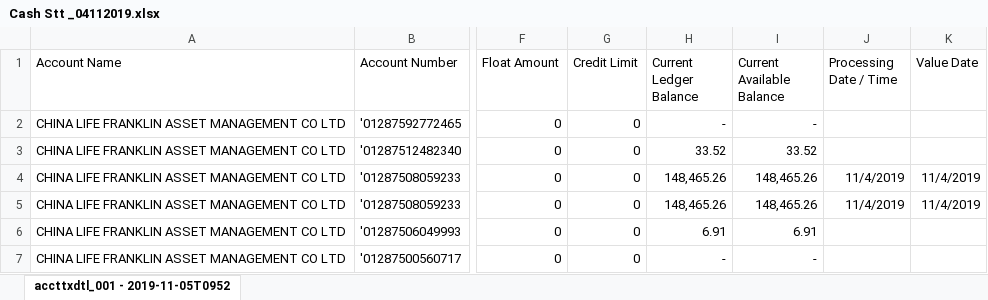
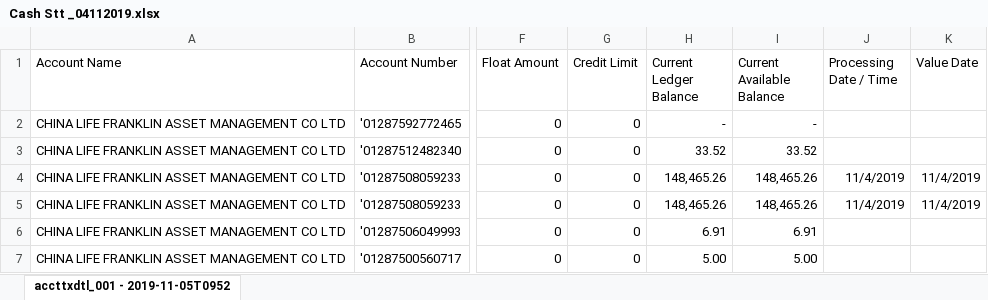
Before and after one commit to ZhangSteven/bochk_revised, an Excel workbook: samples/Cash Stt _04112019.xlsx, sheet accttxdtl_001 - 2019-11-05T0952, drawn as a sheet; only a part is shown, gaps mark what is left out; values as stored, in another font and other column widths than the file's, no borders; the diff names each change by its address in the sheet, - before the commit and + after, or states it on an @@ line.

Commit message:
position and cash output OK

```diff
--- a/samples/Cash Stt _04112019.xlsx (sheet accttxdtl_001 - 2019-11-05T0952)
+++ b/samples/Cash Stt _04112019.xlsx (sheet accttxdtl_001 - 2019-11-05T0952)
-H7 (Current Ledger Balance): -
+H7 (Current Ledger Balance): 5.00
-I7 (Current Available Balance): -
+I7 (Current Available Balance): 5.00
```
Also changed, not shown: 2 other files.
